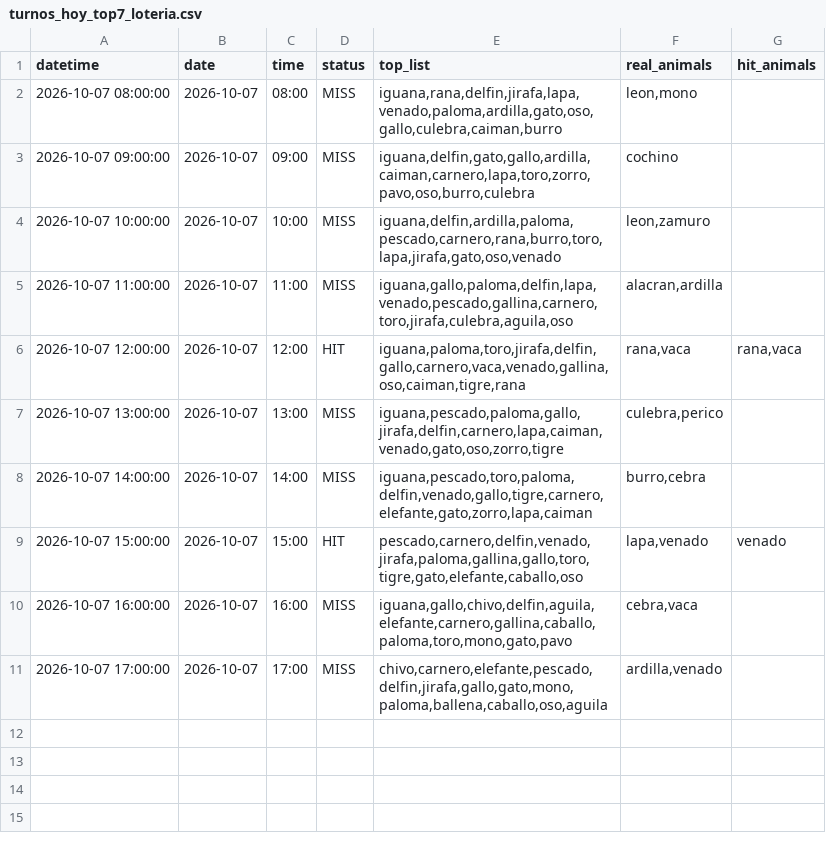
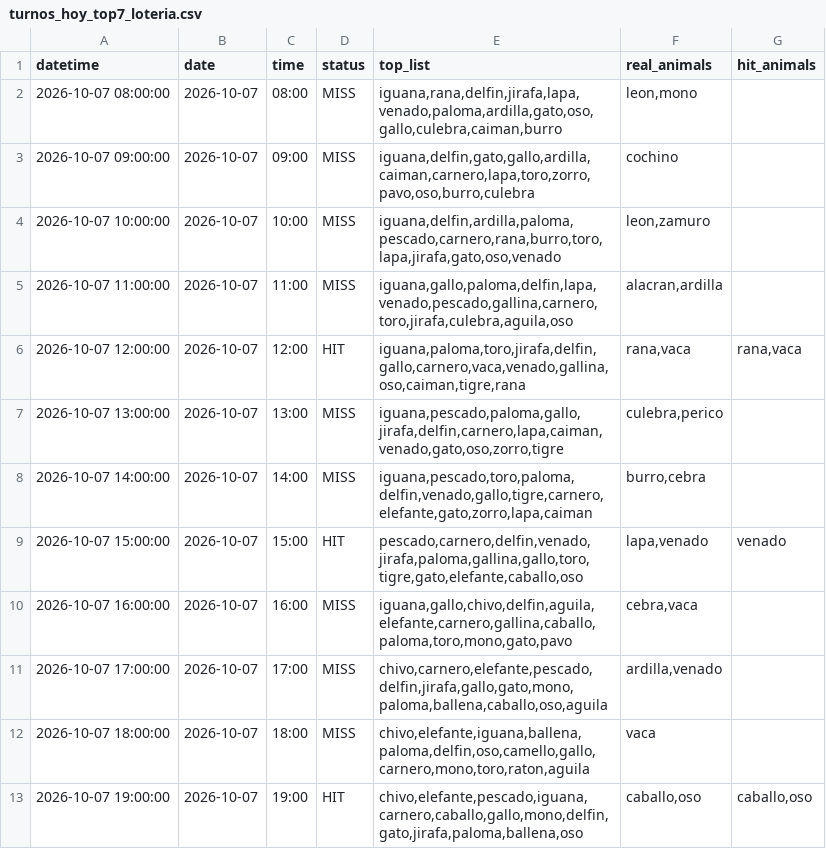
Before and after one commit to Juan571/testingprob, a CSV file: v7_output/turnos_hoy_top7_loteria.csv, drawn as a sheet.

```diff
--- a/v7_output/turnos_hoy_top7_loteria.csv
+++ b/v7_output/turnos_hoy_top7_loteria.csv
@@ -11 +11,3 @@
 2026-10-07 17:00:00,2026-10-07,17:00,MISS,"chivo,carnero,elefante,pescado,delfin,jirafa,gallo,gato,mono,paloma,ballena,caballo,oso,aguila","ardilla,venado",
+2026-10-07 18:00:00,2026-10-07,18:00,MISS,"chivo,elefante,iguana,ballena,paloma,delfin,oso,camello,gallo,carnero,mono,toro,raton,aguila",vaca,
+2026-10-07 19:00:00,2026-10-07,19:00,HIT,"chivo,elefante,pescado,iguana,carnero,caballo,gallo,mono,delfin,gato,jirafa,paloma,ballena,oso","caballo,oso","caballo,oso"
```
Also changed, not shown: v7_output/backtest.csv, v7_output/patrones.csv, 4 other files.
